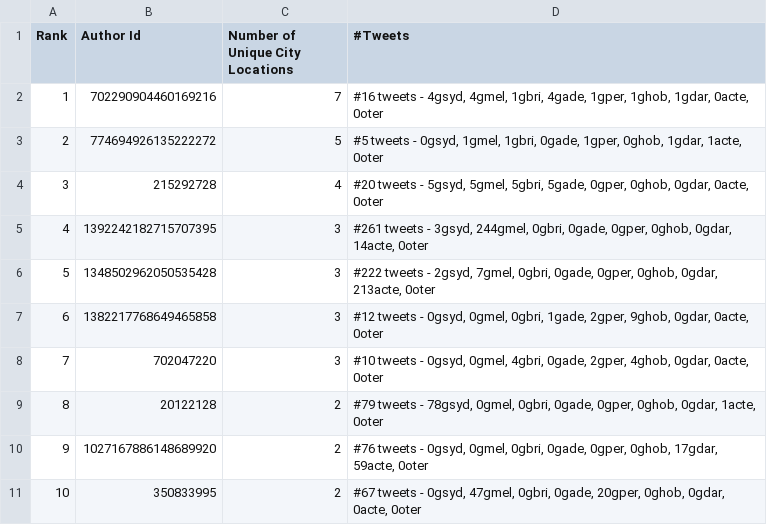
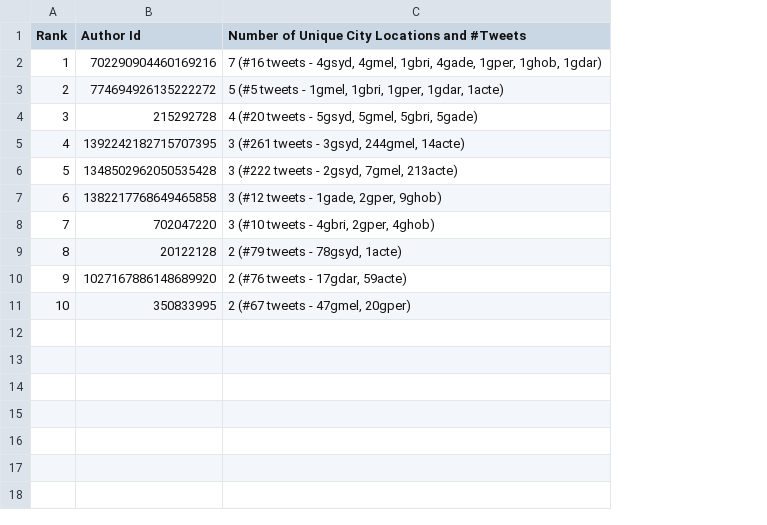
Before and after one commit to andersonkam/COMP90024-23S1-A1-Social-Media-Analytics, a CSV file: output/top_ten_author_city_counts.csv, drawn as a sheet; removed rows and columns are numbered as before the commit, all else as after; the diff names each change by its address in the sheet, - before the commit and + after, or states it on an @@ line.

Commit message:
new output updated

```diff
--- a/output/top_ten_author_city_counts.csv
+++ b/output/top_ten_author_city_counts.csv
-column C (Number of Unique City Locations), rows 2-11: 7 | 5 | 4 | 3 | 3 | 3 | 3 | 2 | 2 | 2
-column D (#Tweets), rows 2-11: #16 tweets - 4gsyd, 4gmel, 1gbri, 4gade, 1gper, 1ghob, 1gdar, 0acte, 0oter | #5 tweets - 0gsyd, 1gmel, 1gbri, 0gade, 1gper, 0ghob, 1gdar, 1acte, 0oter | #20 tweets - 5gsyd, 5gmel, 5gbri, 5gade, 0gper, 0ghob, 0gdar, 0acte, 0oter | #261 tweets - 3gsyd, 244gmel, 0gbri, 0gade, 0gper, 0ghob, 0gdar, 14acte, 0oter | #222 tweets - 2gsyd, 7gmel, 0gbri, 0gade, 0gper, 0ghob, 0gdar, 213acte, 0oter | #12 tweets - 0gsyd, 0gmel, 0gbri, 1gade, 2gper, 9ghob, 0gdar, 0acte, 0oter | #10 tweets - 0gsyd, 0gmel, 4gbri, 0gade, 2gper, 4ghob, 0gdar, 0acte, 0oter | #79 tweets - 78gsyd, 0gmel, 0gbri, 0gade, 0gper, 0ghob, 0gdar, 1acte, 0oter | #76 tweets - 0gsyd, 0gmel, 0gbri, 0gade, 0gper, 0ghob, 17gdar, 59acte, 0oter | #67 tweets - 0gsyd, 47gmel, 0gbri, 0gade, 20gper, 0ghob, 0gdar, 0acte, 0oter
+column C, rows 1-11: Number of Unique City Locations and #Tweets | 7 (#16 tweets - 4gsyd, 4gmel, 1gbri, 4gade, 1gper, 1ghob, 1gdar) | 5 (#5 tweets - 1gmel, 1gbri, 1gper, 1gdar, 1acte) | 4 (#20 tweets - 5gsyd, 5gmel, 5gbri, 5gade) | 3 (#261 tweets - 3gsyd, 244gmel, 14acte) | 3 (#222 tweets - 2gsyd, 7gmel, 213acte) | 3 (#12 tweets - 1gade, 2gper, 9ghob) | 3 (#10 tweets - 4gbri, 2gper, 4ghob) | 2 (#79 tweets - 78gsyd, 1acte) | 2 (#76 tweets - 17gdar, 59acte) | 2 (#67 tweets - 47gmel, 20gper)
```
Also changed, not shown: output/city_tweets.csv.
